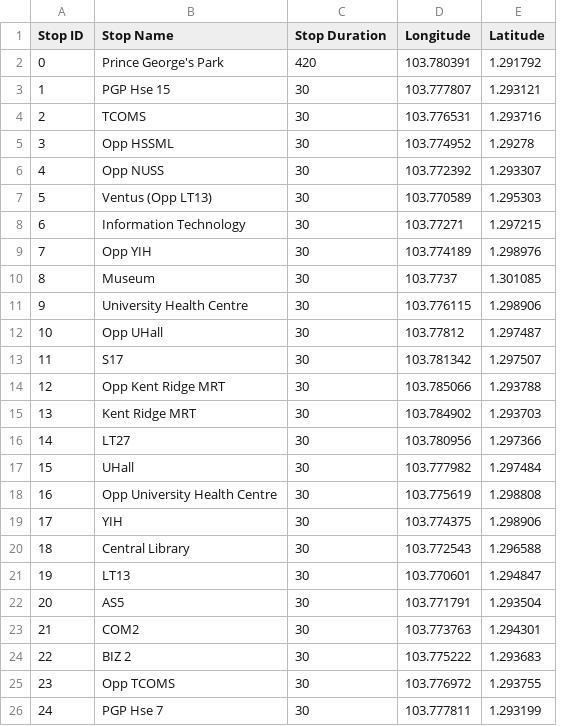
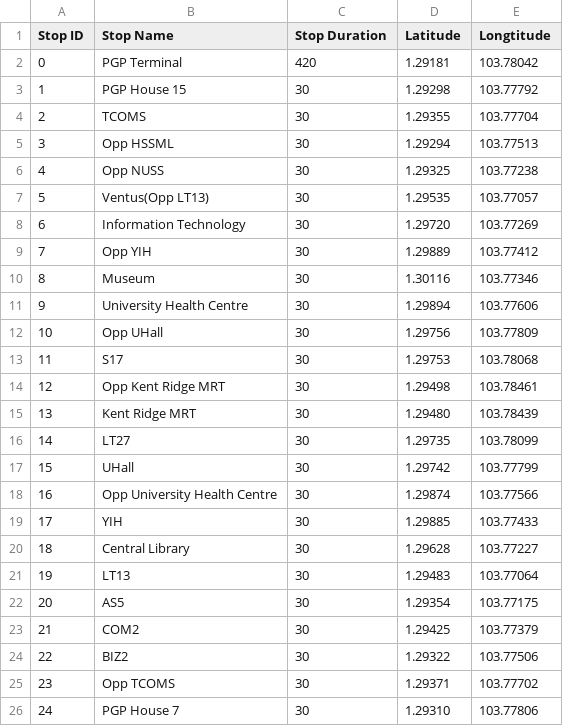
Before and after one commit to shuyang0/WhereTo, a CSV file: stopdata.csv, drawn as a sheet; only a part is shown; removed rows and columns are numbered as before the commit, all else as after; the diff covers the shown part only; the diff names each change by its address in the sheet, - before the commit and + after, or states it on an @@ line.

Commit message:
auto parsing of bus stop coordinates

```diff
--- a/stopdata.csv
+++ b/stopdata.csv
-column D (Longitude), rows 2-26: 103.780391 | 103.777807 | 103.776531 | 103.774952 | 103.772392 | 103.770589 | 103.77271 | 103.774189 | 103.7737 | 103.776115 | 103.77812 | 103.781342 | 103.785066 | 103.784902 | 103.780956 | 103.777982 | 103.775619 | 103.774375 | 103.772543 | 103.770601 | 103.771791 | 103.773763 | 103.775222 | 103.776972 | 103.777811
+column E (Longtitude), rows 2-26: 103.78042 | 103.77792 | 103.77704 | 103.77513 | 103.77238 | 103.77057 | 103.77269 | 103.77412 | 103.77346 | 103.77606 | 103.77809 | 103.78068 | 103.78461 | 103.78439 | 103.78099 | 103.77799 | 103.77566 | 103.77433 | 103.77227 | 103.77064 | 103.77175 | 103.77379 | 103.77506 | 103.77702 | 103.77806
-B2 (Stop Name): Prince George's Park
+B2 (Stop Name): PGP Terminal
-D2 (Latitude): 1.291792
+D2 (Latitude): 1.29181
-B3 (Stop Name): PGP Hse 15
+B3 (Stop Name): PGP House 15
-D3 (Latitude): 1.293121
+D3 (Latitude): 1.29298
-D4 (Latitude): 1.293716
+D4 (Latitude): 1.29355
-D5 (Latitude): 1.29278
+D5 (Latitude): 1.29294
-D6 (Latitude): 1.293307
+D6 (Latitude): 1.29325
-B7 (Stop Name): Ventus (Opp LT13)
+B7 (Stop Name): Ventus(Opp LT13)
-D7 (Latitude): 1.295303
+D7 (Latitude): 1.29535
-D8 (Latitude): 1.297215
+D8 (Latitude): 1.29720
-D9 (Latitude): 1.298976
+D9 (Latitude): 1.29889
-D10 (Latitude): 1.301085
+D10 (Latitude): 1.30116
-D11 (Latitude): 1.298906
+D11 (Latitude): 1.29894
-D12 (Latitude): 1.297487
+D12 (Latitude): 1.29756
-D13 (Latitude): 1.297507
+D13 (Latitude): 1.29753
-D14 (Latitude): 1.293788
+D14 (Latitude): 1.29498
-D15 (Latitude): 1.293703
+D15 (Latitude): 1.29480
-D16 (Latitude): 1.297366
+D16 (Latitude): 1.29735
-D17 (Latitude): 1.297484
+D17 (Latitude): 1.29742
-D18 (Latitude): 1.298808
+D18 (Latitude): 1.29874
-D19 (Latitude): 1.298906
+D19 (Latitude): 1.29885
-D20 (Latitude): 1.296588
+D20 (Latitude): 1.29628
-D21 (Latitude): 1.294847
+D21 (Latitude): 1.29483
-D22 (Latitude): 1.293504
+D22 (Latitude): 1.29354
-D23 (Latitude): 1.294301
+D23 (Latitude): 1.29425
-B24 (Stop Name): BIZ 2
+B24 (Stop Name): BIZ2
-D24 (Latitude): 1.293683
+D24 (Latitude): 1.29322
-D25 (Latitude): 1.293755
+D25 (Latitude): 1.29371
-B26 (Stop Name): PGP Hse 7
+B26 (Stop Name): PGP House 7
-D26 (Latitude): 1.293199
+D26 (Latitude): 1.29310
```
Also changed, not shown: 8 edited cells elsewhere in this file, 7 other files.
